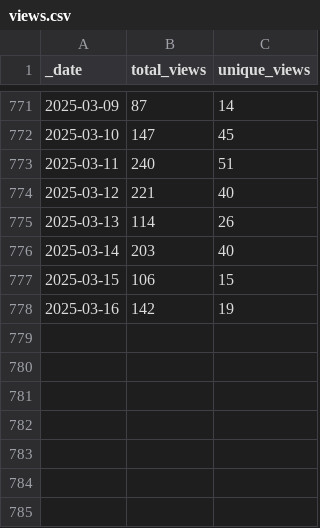
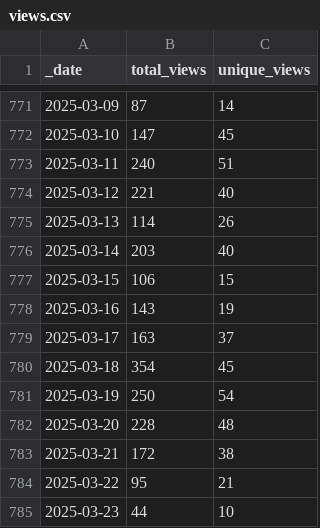
Before and after one commit to debevv/nanoMODBUS, a CSV file: traffic/views.csv, drawn as a sheet; only a part is shown, gaps mark what is left out.

Commit message:
GitHub traffic

```diff
--- a/traffic/views.csv
+++ b/traffic/views.csv
@@ -777,2 +777,9 @@ _date,total_views,unique_views
 2025-03-15,106,15
-2025-03-16,142,19
+2025-03-16,143,19
+2025-03-17,163,37
+2025-03-18,354,45
+2025-03-19,250,54
+2025-03-20,228,48
+2025-03-21,172,38
+2025-03-22,95,21
+2025-03-23,44,10
```
Also changed, not shown: traffic/clones.csv, 1 other file.
